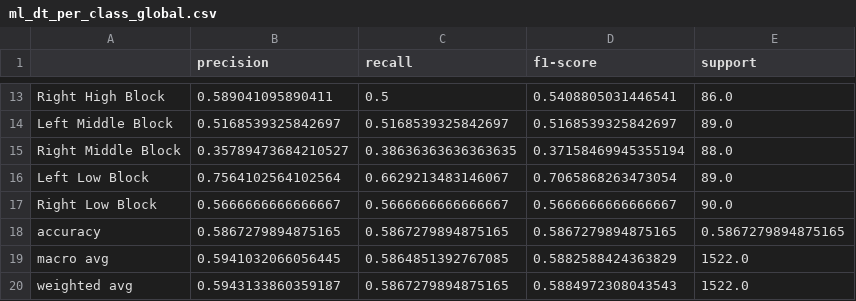
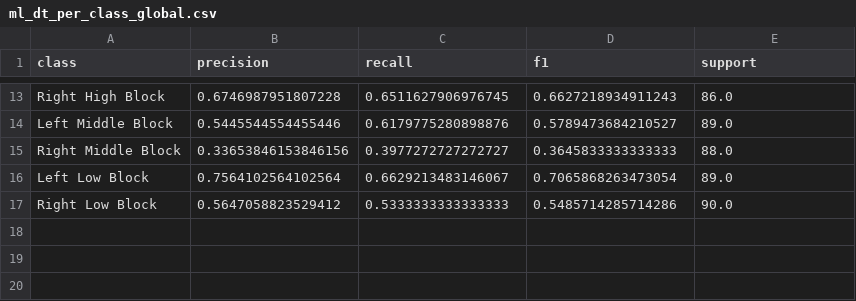
Before and after one commit to hujiao781-commits/taekwondo-accelerometer-dataset, a CSV file: results/tables/ml_dt_per_class_global.csv, drawn as a sheet; only a part is shown, gaps mark what is left out; the diff covers the shown part only; the diff names each change by its address in the sheet, - before the commit and + after, or states it on an @@ line.

```diff
--- a/results/tables/ml_dt_per_class_global.csv
+++ b/results/tables/ml_dt_per_class_global.csv
-A1: (empty)
+A1: class
-D1: f1-score
+D1: f1
-B13 (precision): 0.589041095890411
+B13 (precision): 0.6746987951807228
-C13 (recall): 0.5
+C13 (recall): 0.6511627906976745
-D13 (f1): 0.5408805031446541
+D13 (f1): 0.6627218934911243
-B14 (precision): 0.5168539325842697
+B14 (precision): 0.5445544554455446
-C14 (recall): 0.5168539325842697
+C14 (recall): 0.6179775280898876
-D14 (f1): 0.5168539325842697
+D14 (f1): 0.5789473684210527
-B15 (precision): 0.35789473684210527
+B15 (precision): 0.33653846153846156
-C15 (recall): 0.38636363636363635
+C15 (recall): 0.3977272727272727
-D15 (f1): 0.37158469945355194
+D15 (f1): 0.3645833333333333
-B17 (precision): 0.5666666666666667
+B17 (precision): 0.5647058823529412
-C17 (recall): 0.5666666666666667
+C17 (recall): 0.5333333333333333
-D17 (f1): 0.5666666666666667
+D17 (f1): 0.5485714285714286
-row 18: accuracy | 0.5867279894875165 | 0.5867279894875165 | 0.5867279894875165 | 0.5867279894875165
-row 19: macro avg | 0.5941032066056445 | 0.5864851392767085 | 0.5882588424363829 | 1522.0
-row 20: weighted avg | 0.5943133860359187 | 0.5867279894875165 | 0.5884972308043543 | 1522.0
```
Also changed, not shown: 31 edited cells elsewhere in this file, results/tables/ml_all_model_summary_mean_std.csv, results/tables/ml_rf_best_params.csv, 45 other files.
